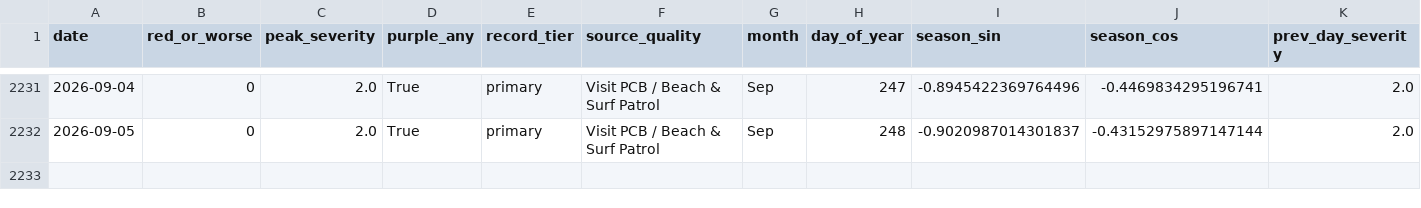
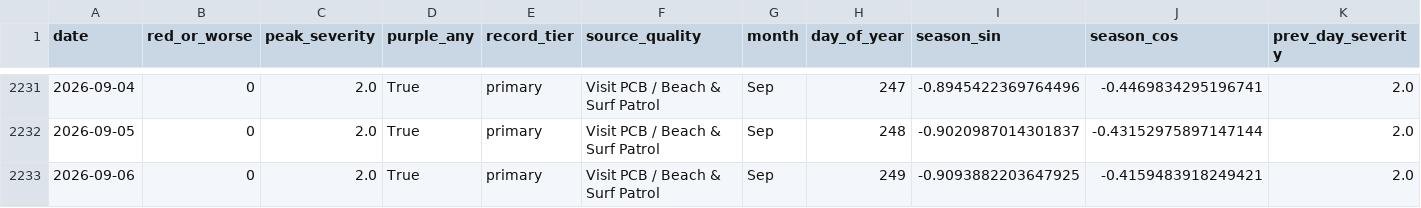
Before and after one commit to DCMedic/safe2swimpcb, a CSV file: data/model_training.csv, drawn as a sheet; only a part is shown, gaps mark what is left out; rows hold the shown columns only; the diff names each change by its address in the sheet, - before the commit and + after, or states it on an @@ line.

```diff
--- a/data/model_training.csv
+++ b/data/model_training.csv
+row 2233: 2026-09-06 | 0 | 2.0 | True | primary | Visit PCB / Beach & Surf Patrol | Sep | 249 | -0.9093882203647925 | -0.4159483918249421 | 2.0
```
Also changed, not shown: data/environmental_daily.csv, data/flag_daily_master.csv, 6 other files.
